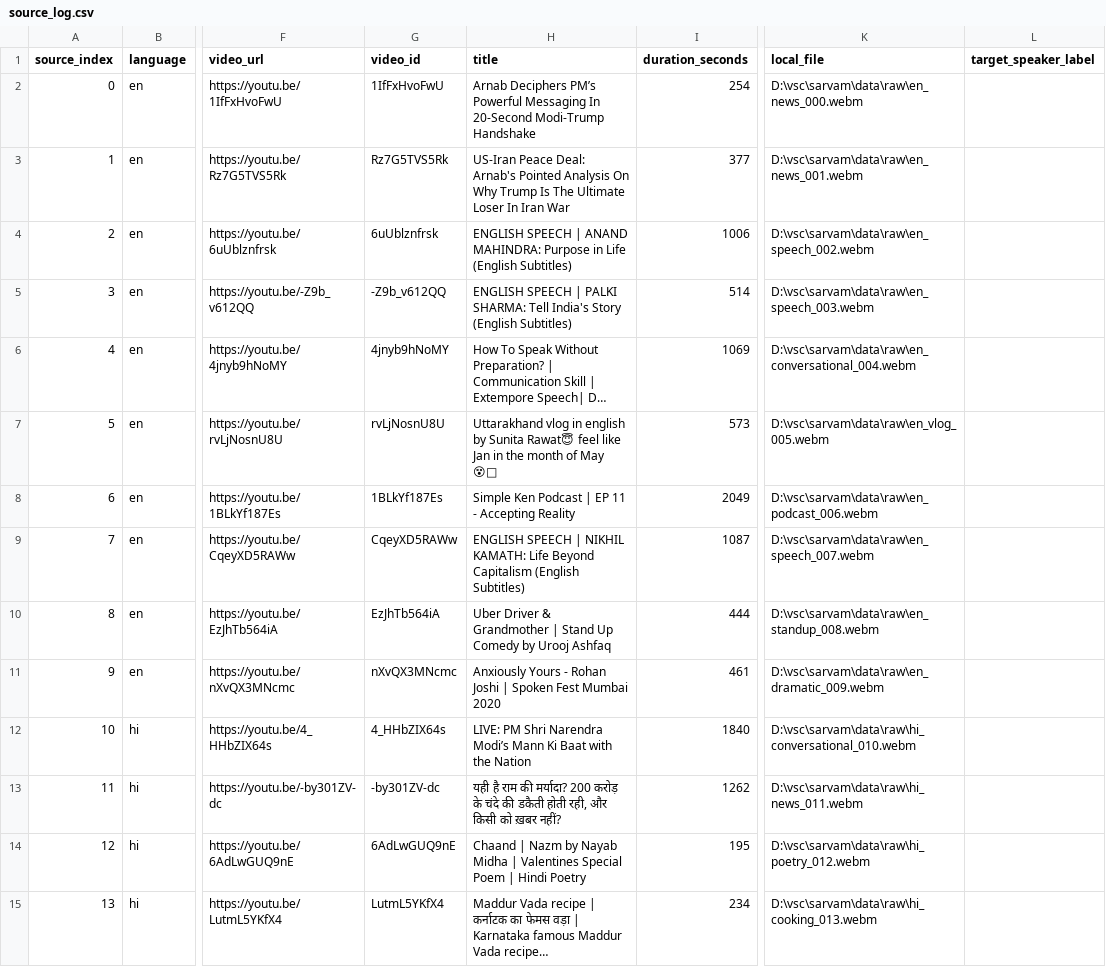
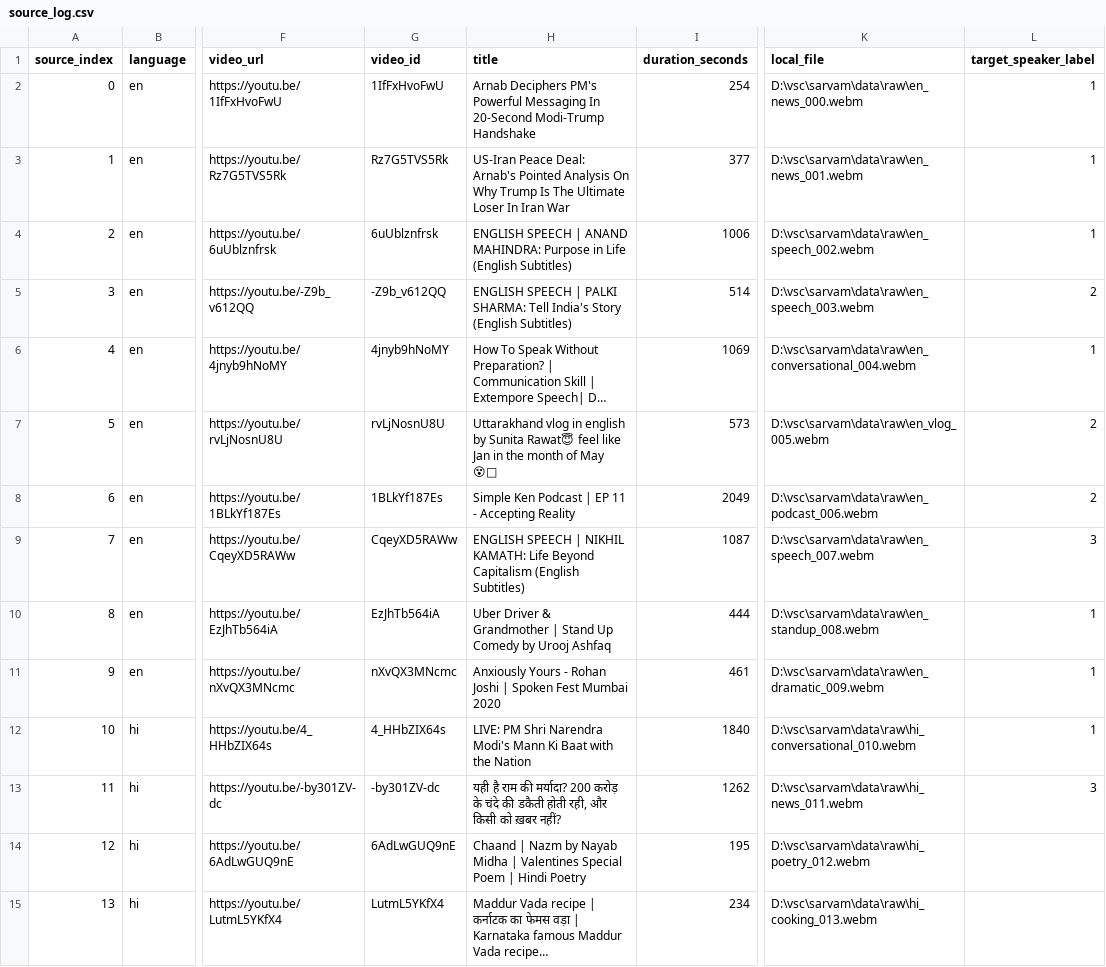
Before and after one commit to nitya2405/sarvam-tts-dataset-pipeline, a CSV file: metadata/source_log.csv, drawn as a sheet; only a part is shown, gaps mark what is left out; long unchanged cells end in …; the diff names each change by its address in the sheet, - before the commit and + after, or states it on an @@ line.

```diff
--- a/metadata/source_log.csv
+++ b/metadata/source_log.csv
-H2 (title): Arnab Deciphers PM’s Powerful Messaging…
+H2 (title): Arnab Deciphers PM's Powerful Messaging…
-L2:L4 (target_speaker_label): (empty)
+L2:L4 (target_speaker_label): 1
-L5 (target_speaker_label): (empty)
+L5 (target_speaker_label): 2
-L6 (target_speaker_label): (empty)
+L6 (target_speaker_label): 1
-L7:L8 (target_speaker_label): (empty)
+L7:L8 (target_speaker_label): 2
-L9 (target_speaker_label): (empty)
+L9 (target_speaker_label): 3
-L10:L12 (target_speaker_label): (empty)
+L10:L12 (target_speaker_label): 1
-H12 (title): …Shri Narendra Modi’s Mann Ki…
+H12 (title): …Shri Narendra Modi's Mann Ki…
-L13 (target_speaker_label): (empty)
+L13 (target_speaker_label): 3
```
